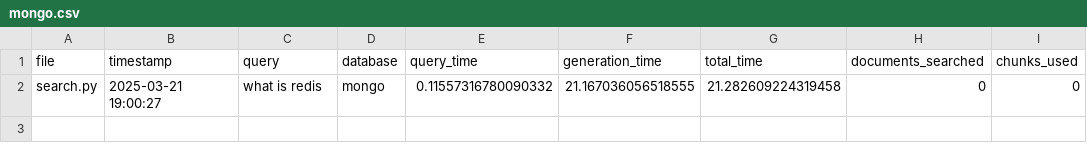
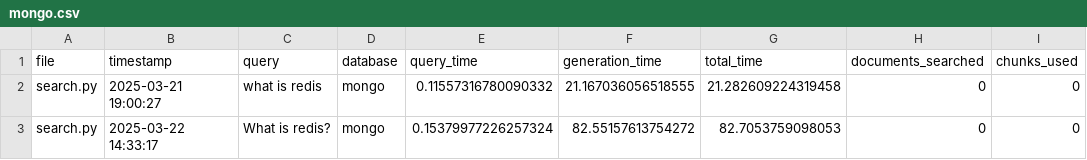
Before and after one commit to mmikanguyen/practical02, a CSV file: src/stats/mongo.csv, drawn as a sheet.

```diff
--- a/src/stats/mongo.csv
+++ b/src/stats/mongo.csv
@@ -2 +2,2 @@ file,timestamp,query,database,query_time,generation_time,total_time,documents_se
 search.py,2025-03-21 19:00:27,what is redis,mongo,0.11557316780090332,21.167036056518555,21.282609224319458,0,0
+search.py,2025-03-22 14:33:17,What is redis?,mongo,0.15379977226257324,82.55157613754272,82.7053759098053,0,0
```
Also changed, not shown: 6 other files.
